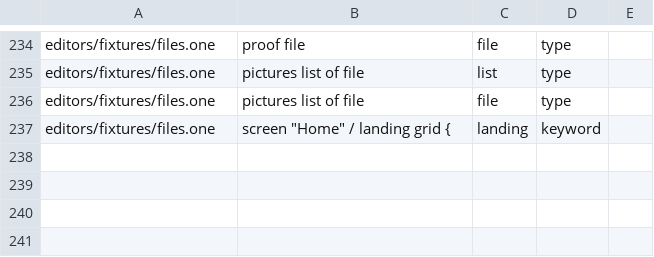
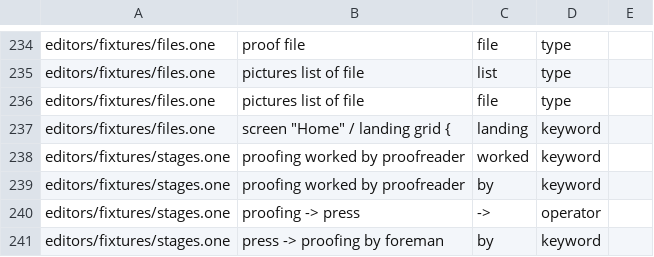
Before and after one commit to da0x/uione, a TSV file: editors/expected.tsv, drawn as a sheet; only a part is shown, gaps mark what is left out; the diff names each change by its address in the sheet, - before the commit and + after, or states it on an @@ line.

Commit message:
A workflow's stages can be written in it: who works each, and the steps between them
define workflow order by stage, along a field of choices, takes stage lines
(proofing worked by proofreader) and steps (proofing -> press, or press ->
proofing by foreman). It adds the same lease, commands and queue as stages kept
as records, with who works what checked from the code: held([role::x]) in the
claim and move, and each role's queue picking only its own stages through
Query.When, a new way kept for some of what a view is per.

A stage nobody works is an end. A stage that isn't a choice, a role that isn't
defined, a step out of an end, a choice nothing reaches, and worked by or steps
beside written stages are mistakes. A workflow with a mistake still declares its
commands, so the roles that allow them say nothing more.

A defined role's name is text made from its title, so press_operator is a name
it can have. The 0.9.6 release notes say 0.9.6 again.

```diff
--- a/editors/expected.tsv
+++ b/editors/expected.tsv
+row 238: editors/fixtures/stages.one | proofing worked by proofreader | worked | keyword
+row 239: editors/fixtures/stages.one | proofing worked by proofreader | by | keyword
+row 240: editors/fixtures/stages.one | proofing -> press | -> | operator
+row 241: editors/fixtures/stages.one | press -> proofing by foreman | by | keyword
```
Also changed, not shown: 13 other files.
